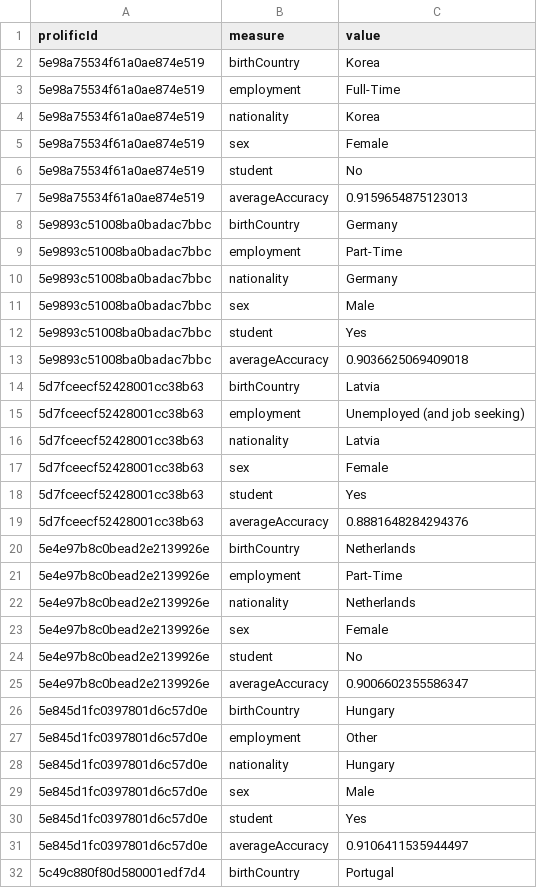
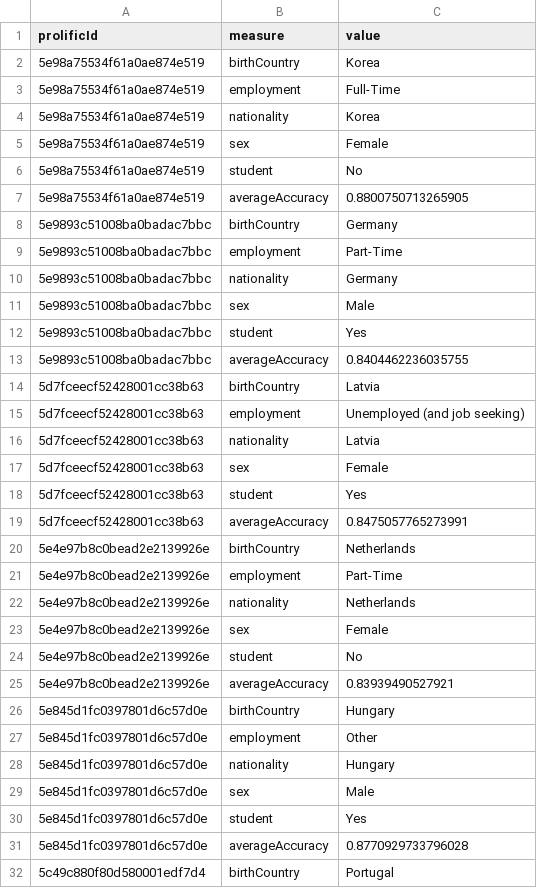
Before and after one commit to visdesignlab/intent-study-analysis, a CSV file: results/pilot/CSV/participantInfoTidyR.csv, drawn as a sheet; only a part is shown; the diff covers the shown part only.

```diff
--- a/results/pilot/CSV/participantInfoTidyR.csv
+++ b/results/pilot/CSV/participantInfoTidyR.csv
@@ -6,3 +6,3 @@ prolificId,measure,value
 5e98a75534f61a0ae874e519,student,No
-5e98a75534f61a0ae874e519,averageAccuracy,0.9159654875123013
+5e98a75534f61a0ae874e519,averageAccuracy,0.8800750713265905
 5e9893c51008ba0badac7bbc,birthCountry,Germany
@@ -12,3 +12,3 @@ prolificId,measure,value
 5e9893c51008ba0badac7bbc,student,Yes
-5e9893c51008ba0badac7bbc,averageAccuracy,0.9036625069409018
+5e9893c51008ba0badac7bbc,averageAccuracy,0.8404462236035755
 5d7fceecf52428001cc38b63,birthCountry,Latvia
@@ -18,3 +18,3 @@ prolificId,measure,value
 5d7fceecf52428001cc38b63,student,Yes
-5d7fceecf52428001cc38b63,averageAccuracy,0.8881648284294376
+5d7fceecf52428001cc38b63,averageAccuracy,0.8475057765273991
 5e4e97b8c0bead2e2139926e,birthCountry,Netherlands
@@ -24,3 +24,3 @@ prolificId,measure,value
 5e4e97b8c0bead2e2139926e,student,No
-5e4e97b8c0bead2e2139926e,averageAccuracy,0.9006602355586347
+5e4e97b8c0bead2e2139926e,averageAccuracy,0.83939490527921
 5e845d1fc0397801d6c57d0e,birthCountry,Hungary
@@ -30,3 +30,3 @@ prolificId,measure,value
 5e845d1fc0397801d6c57d0e,student,Yes
-5e845d1fc0397801d6c57d0e,averageAccuracy,0.9106411535944497
+5e845d1fc0397801d6c57d0e,averageAccuracy,0.8770929733796028
 5c49c880f80d580001edf7d4,birthCountry,Portugal
```
Also changed, not shown: 5 edited cells elsewhere in this file, results/pilot/CSV/TidyR.csv, 3 other files.
